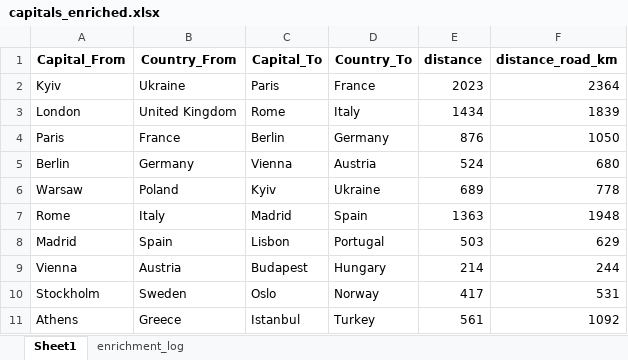
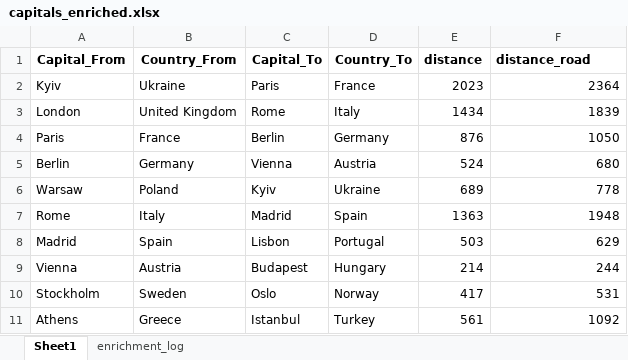
Before and after one commit to GVkyiv/excel-enrichment-Volenbovskyi, an Excel workbook: Data/Output/capitals_enriched.xlsx, sheet Sheet1, drawn as a sheet; values as stored, in another font and other column widths than the file's, no borders; the diff names each change by its address in the sheet, - before the commit and + after, or states it on an @@ line.

```diff
--- a/Data/Output/capitals_enriched.xlsx (sheet Sheet1)
+++ b/Data/Output/capitals_enriched.xlsx (sheet Sheet1)
-F1: distance_road_km
+F1: distance_road
```
Also changed, not shown: sheet enrichment_log, Data/Output/capitals_population_demo.xlsx, Data/Output/mountains_enriched.xlsx, 16 other files.
